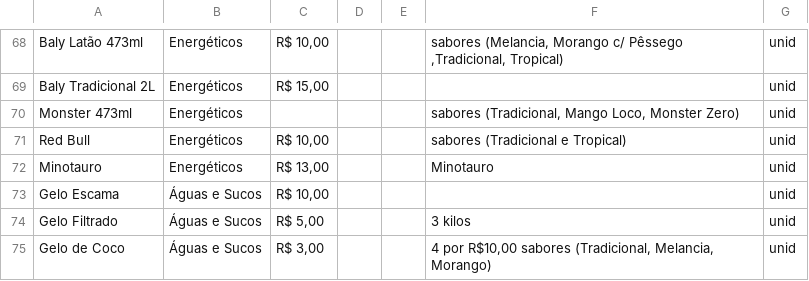
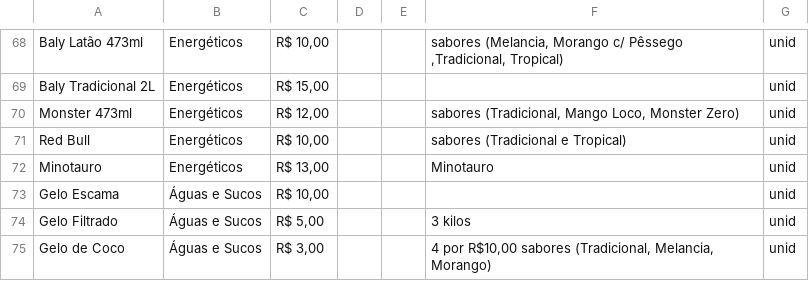
Before and after one commit to edmilson-ia/deposito-tabacaria-pqd, a CSV file: dados/catalogo-2026-09-22.csv, drawn as a sheet; only a part is shown, gaps mark what is left out; the diff covers the shown part only.

```diff
--- a/dados/catalogo-2026-09-22.csv
+++ b/dados/catalogo-2026-09-22.csv
@@ -69,3 +69,3 @@
 "Baly Tradicional 2L","Energéticos","R$ 15,00","","","","unid","","","","","","","","","","","","","","","","","","",""
-"Monster 473ml","Energéticos","","","","sabores (Tradicional, Mango Loco, Monster Zero) ","unid","","","","","","","","","","","","","","","","","","",""
+"Monster 473ml","Energéticos","R$ 12,00","","","sabores (Tradicional, Mango Loco, Monster Zero) ","unid","","","","","","","","","","","","","","","","","","",""
 "Red Bull ","Energéticos","R$ 10,00","","","sabores (Tradicional e Tropical)","unid","","","","","","","","","","","","","","","","","","",""
```
Also changed, not shown: 13 edited cells elsewhere in this file, 3 other files.
